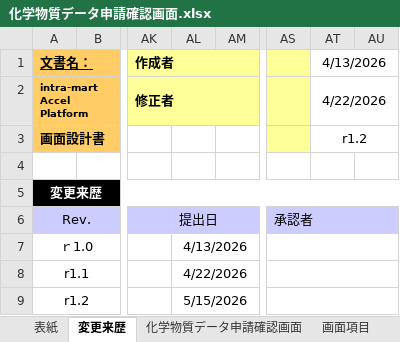
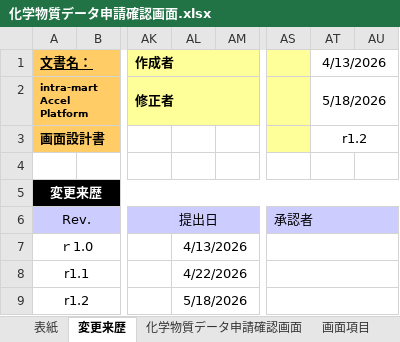
Before and after one commit to kitabayashi46/hrs_certificate, an Excel workbook: 20_設計書/化学物質データ申請確認画面.xlsx, sheet 変更来歴, drawn as a sheet; only a part is shown, gaps mark what is left out; values as stored, in another font and other column widths than the file's, no borders; the diff names each change by its address in the sheet, - before the commit and + after, or states it on an @@ line.

```diff
--- a/20_設計書/化学物質データ申請確認画面.xlsx (sheet 変更来歴)
+++ b/20_設計書/化学物質データ申請確認画面.xlsx (sheet 変更来歴)
-AT2 (4/13/2026): 4/22/2026
+AT2 (4/13/2026): 5/18/2026
-AL9: 5/15/2026
+AL9: 5/18/2026
```
Also changed, not shown: sheet 化学物質データ申請確認画面, sheet 画面項目, sheet 表紙, other sheet tabs, charts or pictures, 20_設計書/化学物質データ申請画面.xlsx, 20_設計書/化学物質申請完了画面.xlsx, 1 other file.
